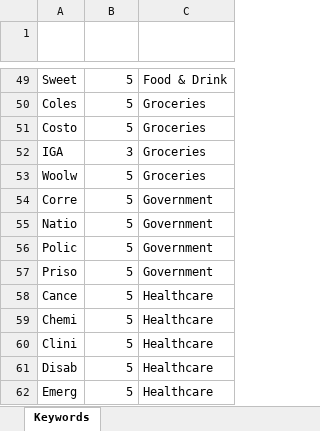
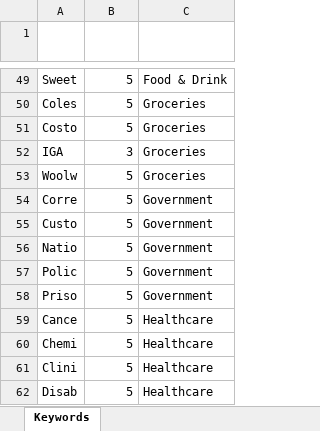
Before and after one commit to Mike-Honey/covid-19-outbreak-paths, an Excel workbook: Cluster Keywords.xlsx, sheet Keywords, drawn as a sheet; only a part is shown, gaps mark what is left out; the shorter side is filled out with more unchanged rows; values as stored, in another font and other column widths than the file's, no borders; conditional formats and table styles not drawn; the diff names each change by its address in the sheet, - before the commit and + after, or states it on an @@ line.

Commit message:
Add files via upload

```diff
--- a/Cluster Keywords.xlsx (sheet Keywords)
+++ b/Cluster Keywords.xlsx (sheet Keywords)
+row 55: Custo | 5 | Government
```
